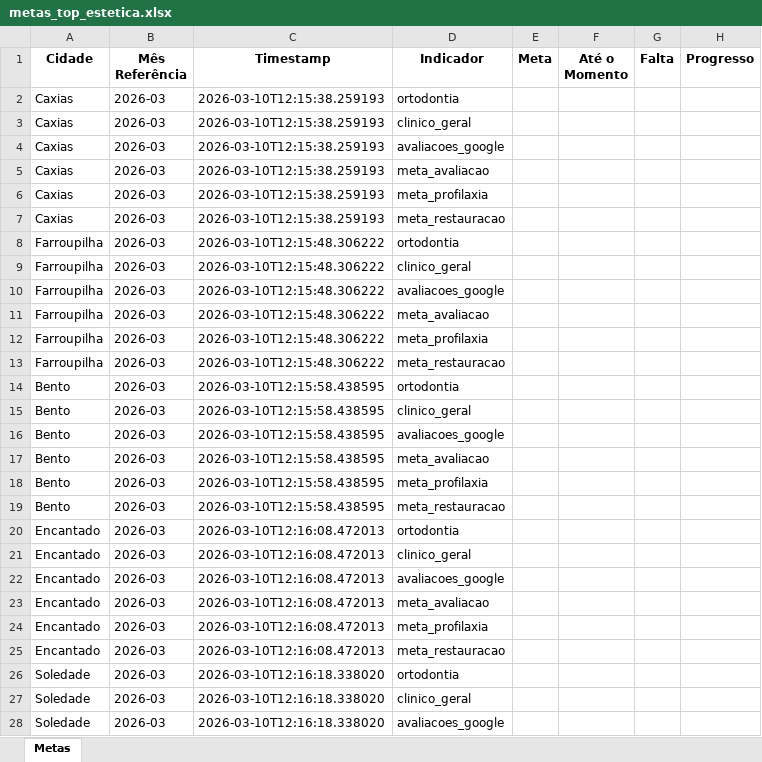
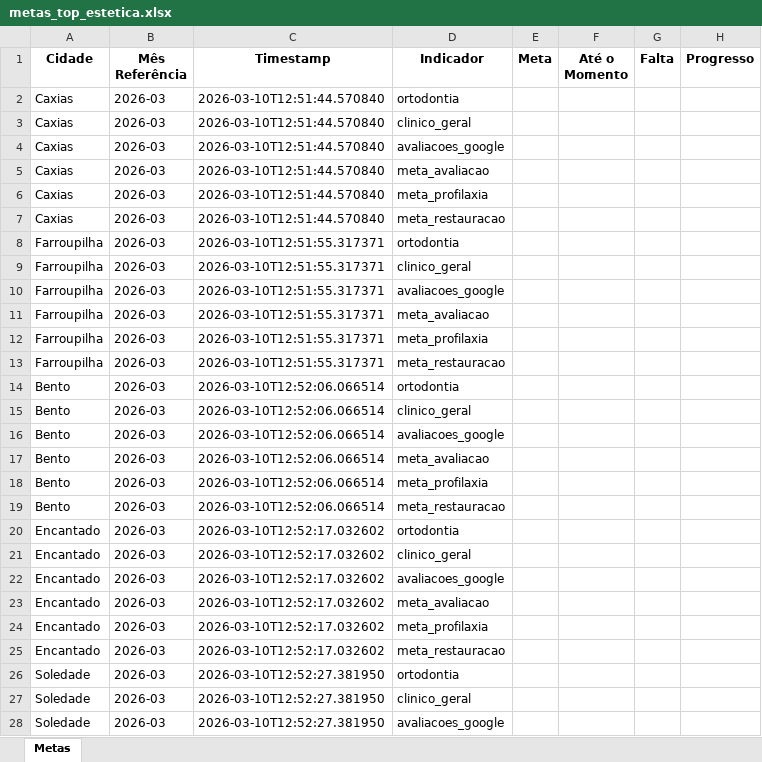
Before and after one commit to Top-Desenvolvimento/dashboard-metas, an Excel workbook: data/metas_top_estetica.xlsx, sheet Metas, drawn as a sheet; only a part is shown; values as stored, in another font and other column widths than the file's, no borders; the diff covers the shown part only; the diff names each change by its address in the sheet, - before the commit and + after, or states it on an @@ line.

```diff
--- a/data/metas_top_estetica.xlsx (sheet Metas)
+++ b/data/metas_top_estetica.xlsx (sheet Metas)
-C2:C7 (Timestamp): 2026-03-10T12:15:38.259193
+C2:C7 (Timestamp): 2026-03-10T12:51:44.570840
-C8:C13 (Timestamp): 2026-03-10T12:15:48.306222
+C8:C13 (Timestamp): 2026-03-10T12:51:55.317371
-C14:C19 (Timestamp): 2026-03-10T12:15:58.438595
+C14:C19 (Timestamp): 2026-03-10T12:52:06.066514
-C20:C25 (Timestamp): 2026-03-10T12:16:08.472013
+C20:C25 (Timestamp): 2026-03-10T12:52:17.032602
-C26:C28 (Timestamp): 2026-03-10T12:16:18.338020
+C26:C28 (Timestamp): 2026-03-10T12:52:27.381950
```
Also changed, not shown: 27 edited cells elsewhere in this sheet, 3 other files.
